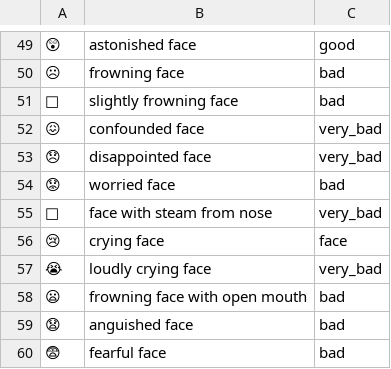
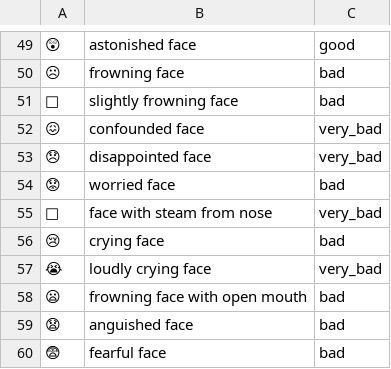
Before and after one commit to roskakori/shapiro, a CSV file: src/shapiro/lexicons/emoticons_lexicon.csv, drawn as a sheet; only a part is shown, gaps mark what is left out.

Commit message:
Fixed broken rating.

```diff
--- a/src/shapiro/lexicons/emoticons_lexicon.csv
+++ b/src/shapiro/lexicons/emoticons_lexicon.csv
@@ -55,3 +55,3 @@
 😤,face with steam from nose,very_bad
-😢,crying face,face
+😢,crying face,bad
 😭,loudly crying face,very_bad
```
